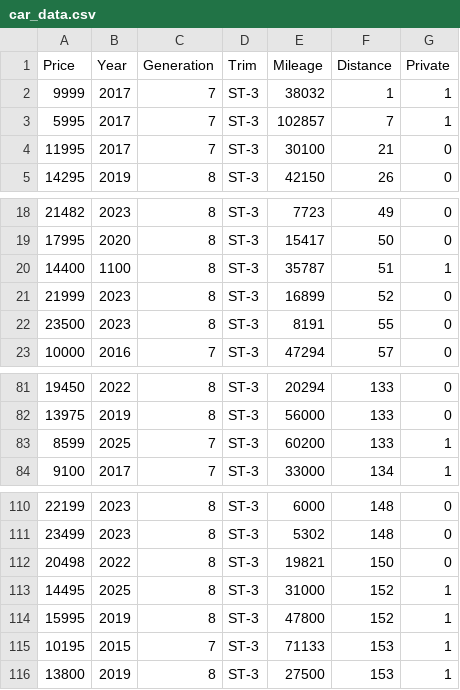
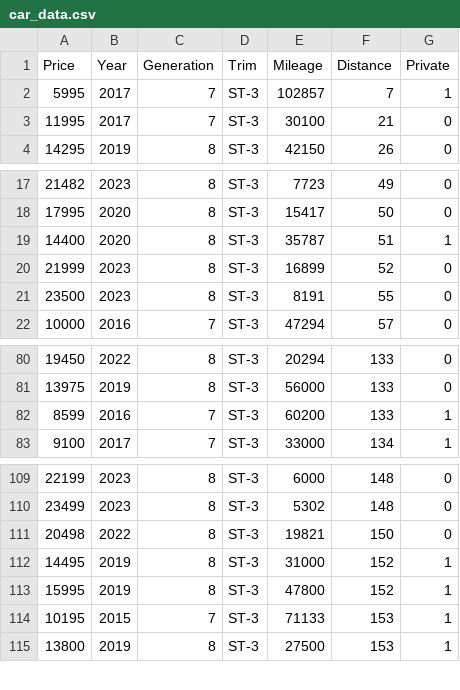
Before and after one commit to jamesdeluk/data-projects, a CSV file: data/car_data.csv, drawn as a sheet; only a part is shown, gaps mark what is left out.

Commit message:
st: fix data, histograms, vif changes

```diff
--- a/data/car_data.csv
+++ b/data/car_data.csv
@@ -1,3 +1,2 @@
 Price,Year,Generation,Trim,Mileage,Distance,Private
-9999,2017,7,ST-3,38032,1,1
 5995,2017,7,ST-3,102857,7,1
@@ -19,3 +18,3 @@ Price,Year,Generation,Trim,Mileage,Distance,Private
 17995,2020,8,ST-3,15417,50,0
-14400,1100,8,ST-3,35787,51,1
+14400,2020,8,ST-3,35787,51,1
 21999,2023,8,ST-3,16899,52,0
@@ -82,3 +81,3 @@ Price,Year,Generation,Trim,Mileage,Distance,Private
 13975,2019,8,ST-3,56000,133,0
-8599,2025,7,ST-3,60200,133,1
+8599,2016,7,ST-3,60200,133,1
 9100,2017,7,ST-3,33000,134,1
@@ -112,3 +111,3 @@ Price,Year,Generation,Trim,Mileage,Distance,Private
 20498,2022,8,ST-3,19821,150,0
-14495,2025,8,ST-3,31000,152,1
+14495,2019,8,ST-3,31000,152,1
 15995,2019,8,ST-3,47800,152,1
```
Also changed, not shown: 1 other file.
